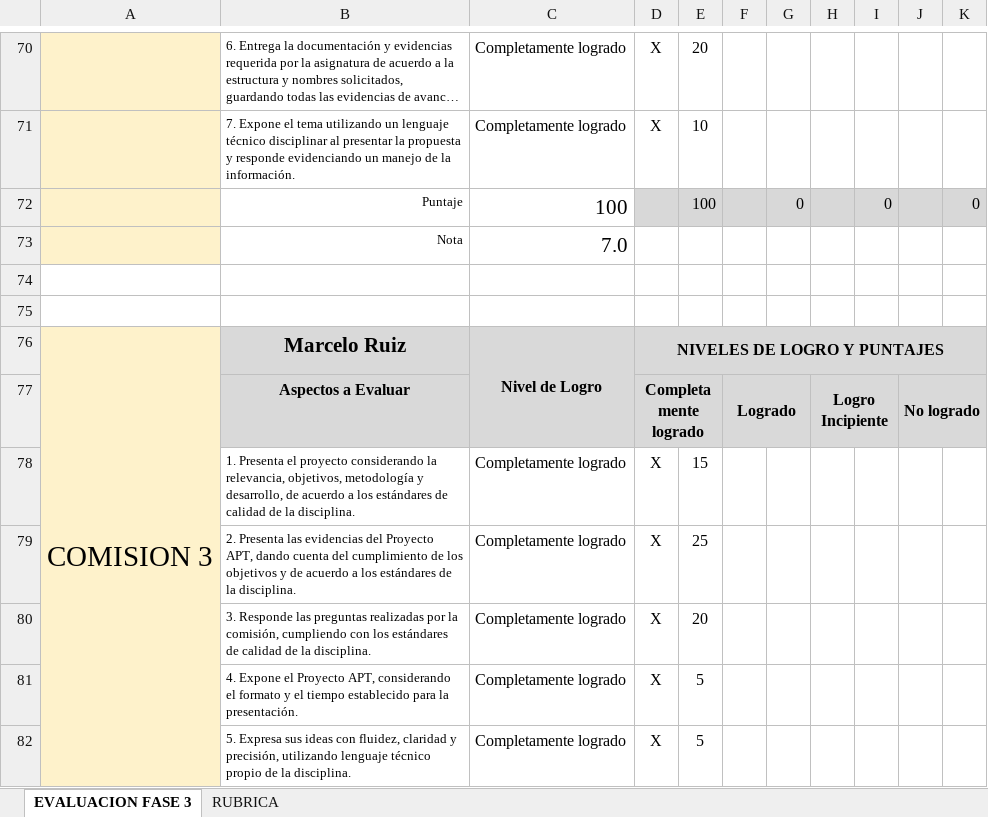
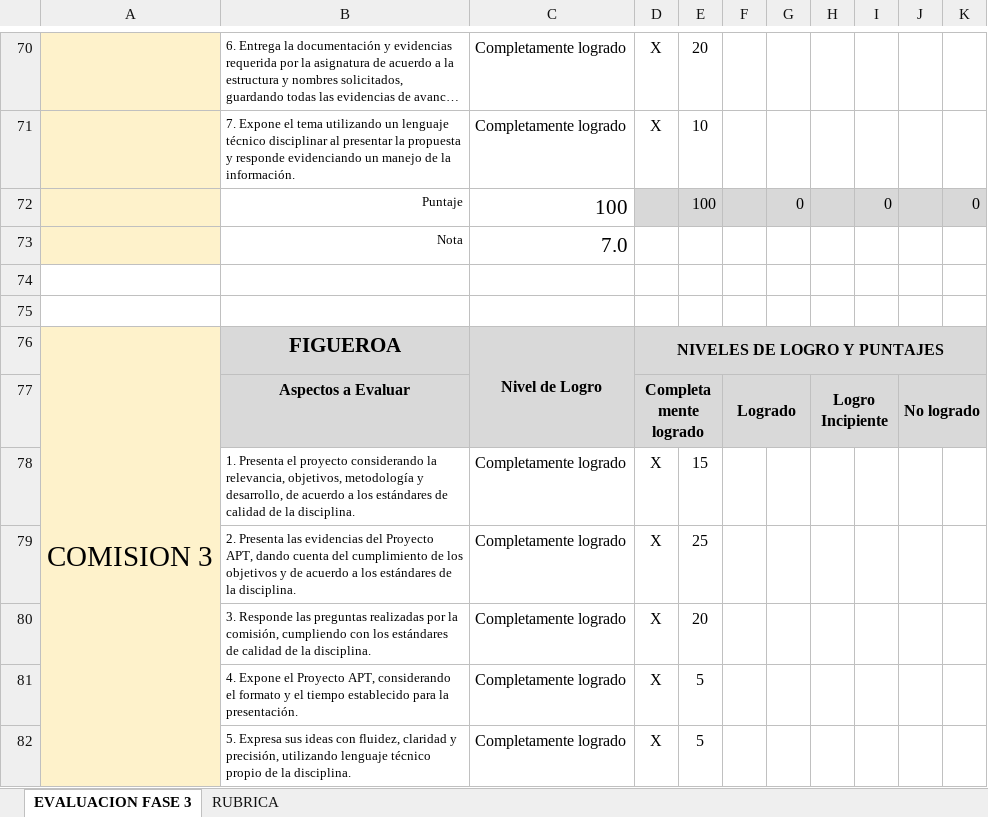
Before and after one commit to cltrejo/Bluetek, an Excel workbook: docs/Fase 3/Docs/PLANILLA DE EVALUACIÓN FASE 3 - PRESENTACION FINAL.xlsx, sheet EVALUACION FASE 3, drawn as a sheet; only a part is shown, gaps mark what is left out; long unchanged cells end in …; values as stored, in another font and other column widths than the file's, no borders; charts and pictures and conditional formats not drawn; the diff covers the shown part only; the diff names each change by its address in the sheet, - before the commit and + after, or states it on an @@ line.

```diff
--- a/docs/Fase 3/Docs/PLANILLA DE EVALUACIÓN FASE 3 - PRESENTACION FINAL.xlsx (sheet EVALUACION FASE 3)
+++ b/docs/Fase 3/Docs/PLANILLA DE EVALUACIÓN FASE 3 - PRESENTACION FINAL.xlsx (sheet EVALUACION FASE 3)
-B76: Marcelo Ruiz
+B76: FIGUEROA
```
Also changed, not shown: 1 added row, 1 removed row and 8 edited cells elsewhere in this sheet, sheet RUBRICA, formulas that keep their value, charts or pictures, 10 other files.
